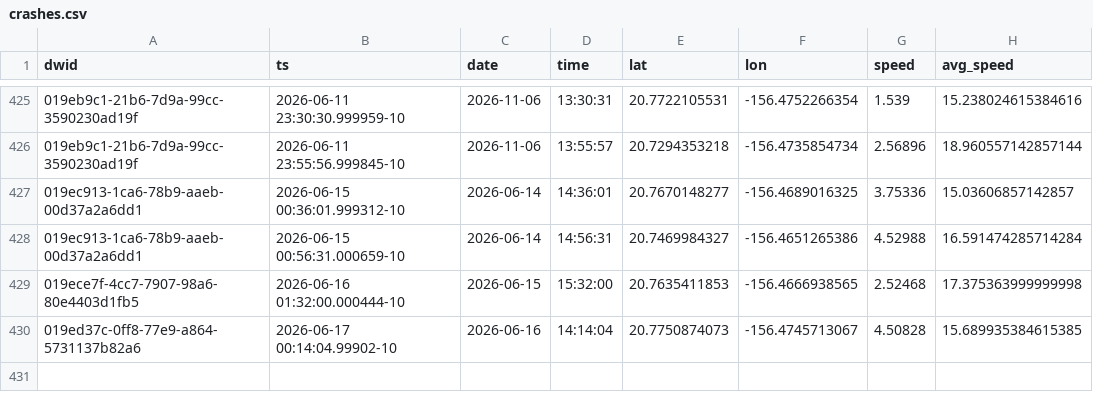
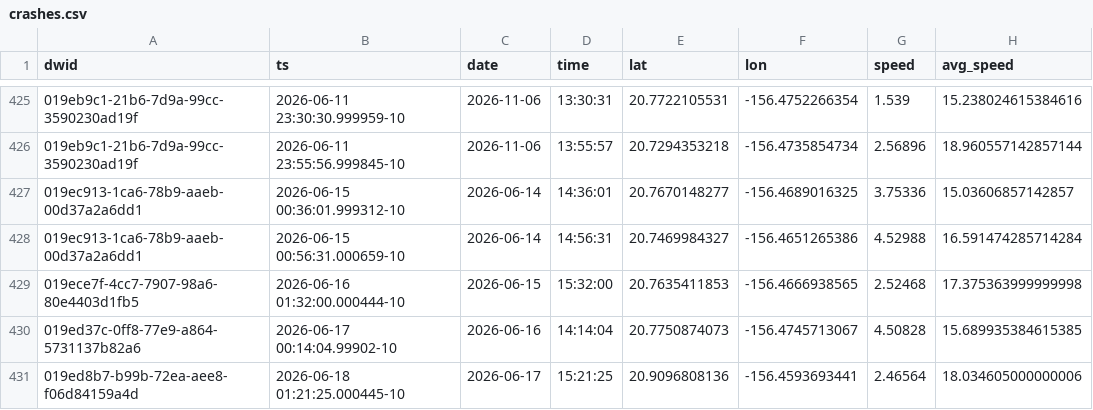
Before and after one commit to dustin/dwp, a CSV file: web/src/data/crashes.csv, drawn as a sheet; only a part is shown, gaps mark what is left out.

```diff
--- a/web/src/data/crashes.csv
+++ b/web/src/data/crashes.csv
@@ -430 +430,2 @@ dwid,ts,date,time,lat,lon,speed,avg_speed
 019ed37c-0ff8-77e9-a864-5731137b82a6,2026-06-17 00:14:04.99902-10,2026-06-16,14:14:04,20.7750874073,-156.4745713067,4.50828,15.689935384615385
+019ed8b7-b99b-72ea-aee8-f06d84159a4d,2026-06-18 01:21:25.000445-10,2026-06-17,15:21:25,20.9096808136,-156.4593693441,2.46564,18.034605000000006
```
Also changed, not shown: web/src/data/runs.csv.
